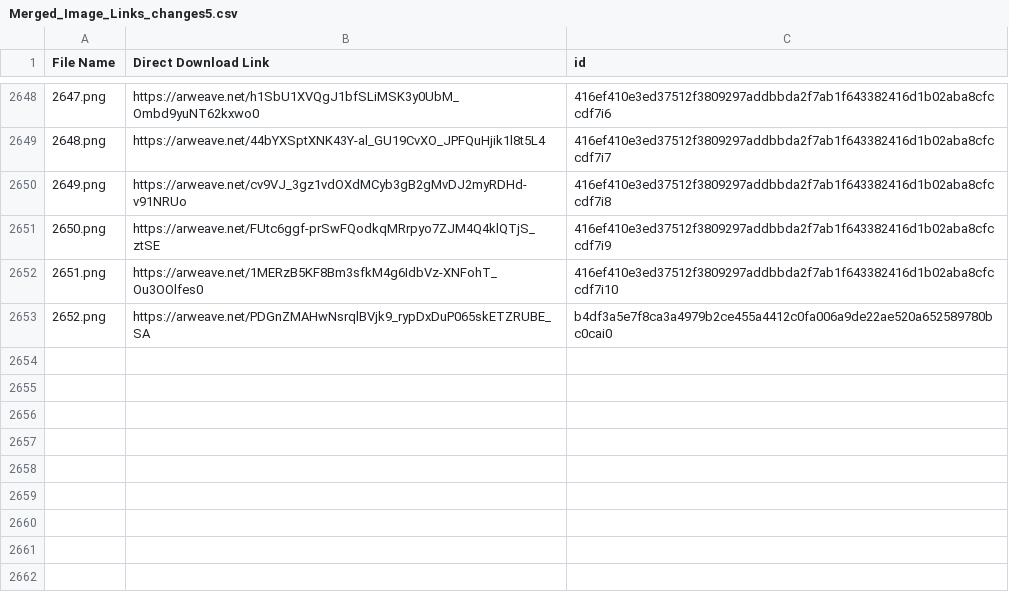
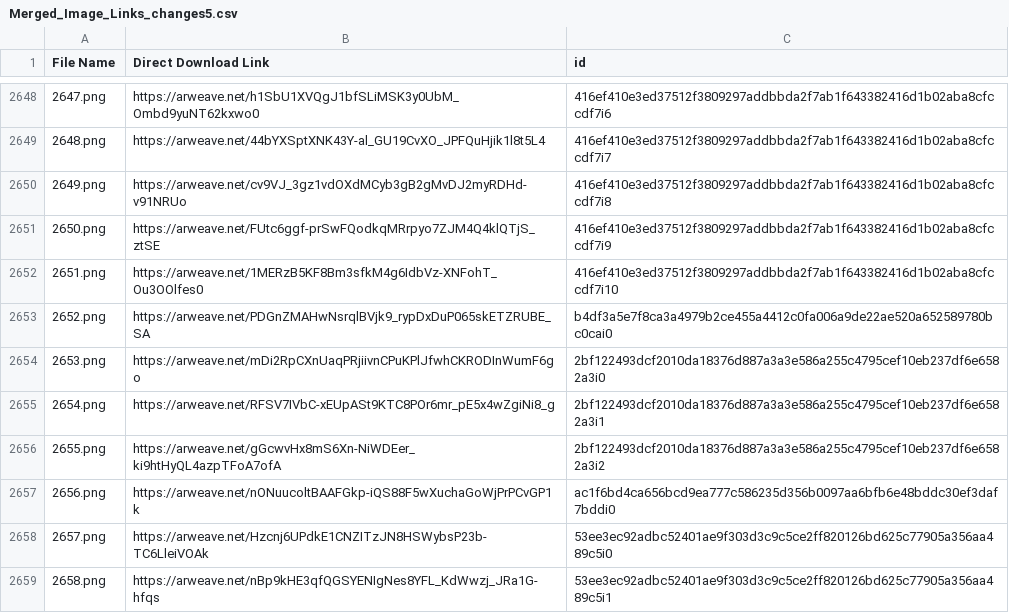
Before and after one commit to perrinexyz/soul_hi_res_list, a CSV file: Merged_Image_Links_changes5.csv, drawn as a sheet; only a part is shown, gaps mark what is left out.

Commit message:
Merged_Image_Links_changes5.csv

```diff
--- a/Merged_Image_Links_changes5.csv
+++ b/Merged_Image_Links_changes5.csv
@@ -2653 +2653,7 @@ File Name,Direct Download Link,id
 2652.png,https://arweave.net/PDGnZMAHwNsrqlBVjk9_rypDxDuP065skETZRUBE_SA,b4df3a5e7f8ca3a4979b2ce455a4412c0fa006a9de22ae520a652589780bc0cai0
+2653.png,https://arweave.net/mDi2RpCXnUaqPRjiivnCPuKPlJfwhCKRODInWumF6go,2bf122493dcf2010da18376d887a3a3e586a255c4795cef10eb237df6e6582a3i0
+2654.png,https://arweave.net/RFSV7IVbC-xEUpASt9KTC8POr6mr_pE5x4wZgiNi8_g,2bf122493dcf2010da18376d887a3a3e586a255c4795cef10eb237df6e6582a3i1
+2655.png,https://arweave.net/gGcwvHx8mS6Xn-NiWDEer_ki9htHyQL4azpTFoA7ofA,2bf122493dcf2010da18376d887a3a3e586a255c4795cef10eb237df6e6582a3i2
+2656.png,https://arweave.net/nONuucoltBAAFGkp-iQS88F5wXuchaGoWjPrPCvGP1k,ac1f6bd4ca656bcd9ea777c586235d356b0097aa6bfb6e48bddc30ef3daf7bddi0
+2657.png,https://arweave.net/Hzcnj6UPdkE1CNZITzJN8HSWybsP23b-TC6LleiVOAk,53ee3ec92adbc52401ae9f303d3c9c5ce2ff820126bd625c77905a356aa489c5i0
+2658.png,https://arweave.net/nBp9kHE3qfQGSYENIgNes8YFL_KdWwzj_JRa1G-hfqs,53ee3ec92adbc52401ae9f303d3c9c5ce2ff820126bd625c77905a356aa489c5i1
```
